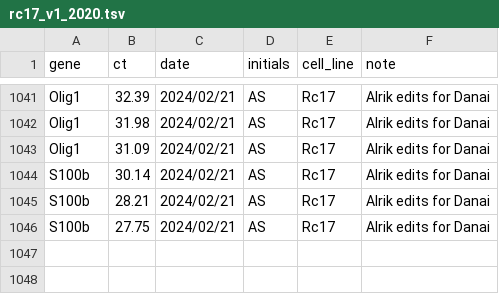
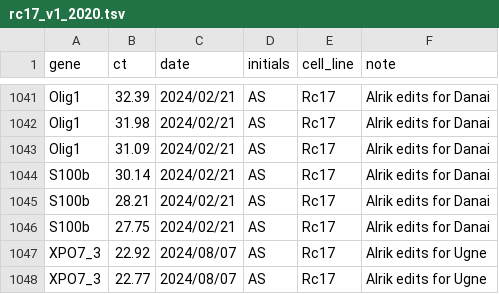
Before and after one commit to kirkebylab/hippocompute, a TSV file: data/rc17_v1_2020.tsv, drawn as a sheet; only a part is shown, gaps mark what is left out; the diff names each change by its address in the sheet, - before the commit and + after, or states it on an @@ line.

Commit message:
Added XPO7 primer pair 3 for Ugne

```diff
--- a/data/rc17_v1_2020.tsv
+++ b/data/rc17_v1_2020.tsv
+row 1047: XPO7_3 | 22.92 | 2024/08/07 | AS | Rc17 | Alrik edits for Ugne
+row 1048: XPO7_3 | 22.77 | 2024/08/07 | AS | Rc17 | Alrik edits for Ugne
```
